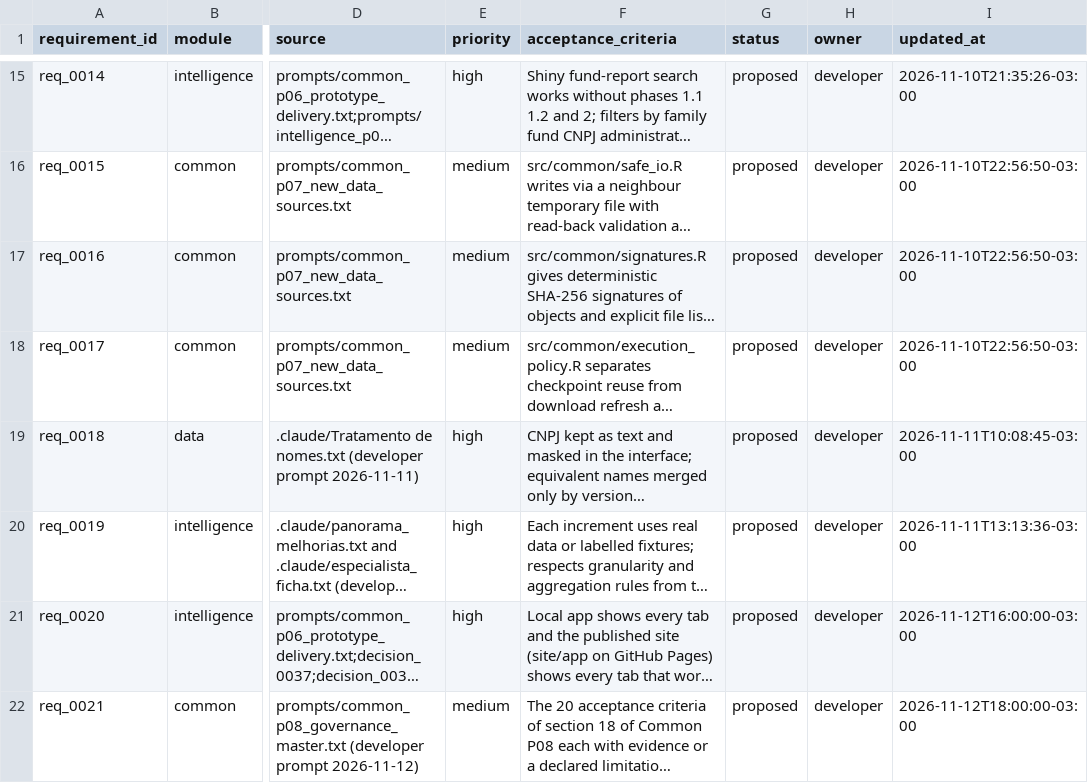
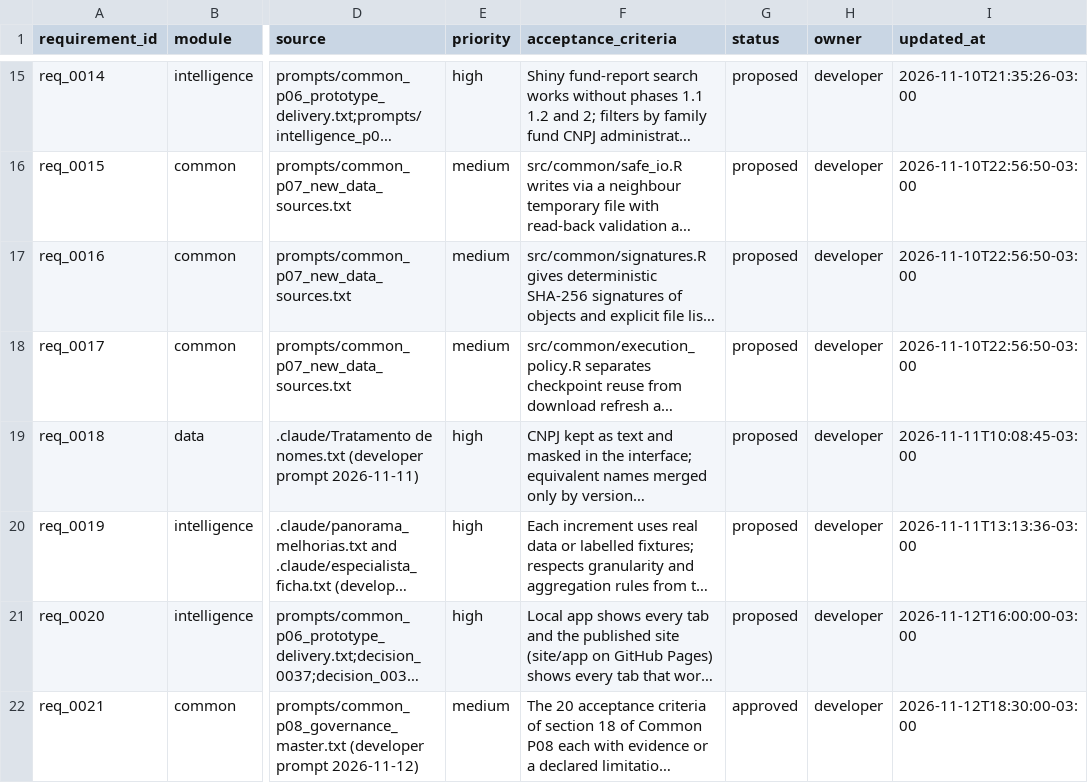
Before and after one commit to amarallr/taxminer, a CSV file: docs/project_management/requirements_register.csv, drawn as a sheet; only a part is shown, gaps mark what is left out; long unchanged cells end in …; the diff names each change by its address in the sheet, - before the commit and + after, or states it on an @@ line.

```diff
--- a/docs/project_management/requirements_register.csv
+++ b/docs/project_management/requirements_register.csv
-G22 (status): proposed
+G22 (status): approved
-I22 (updated_at): 2026-11-12T18:00:00-03:00
+I22 (updated_at): 2026-11-12T18:30:00-03:00
```
Also changed, not shown: docs/project_management/acceptance_register.csv, docs/project_management/work_items.csv, 7 other files.
